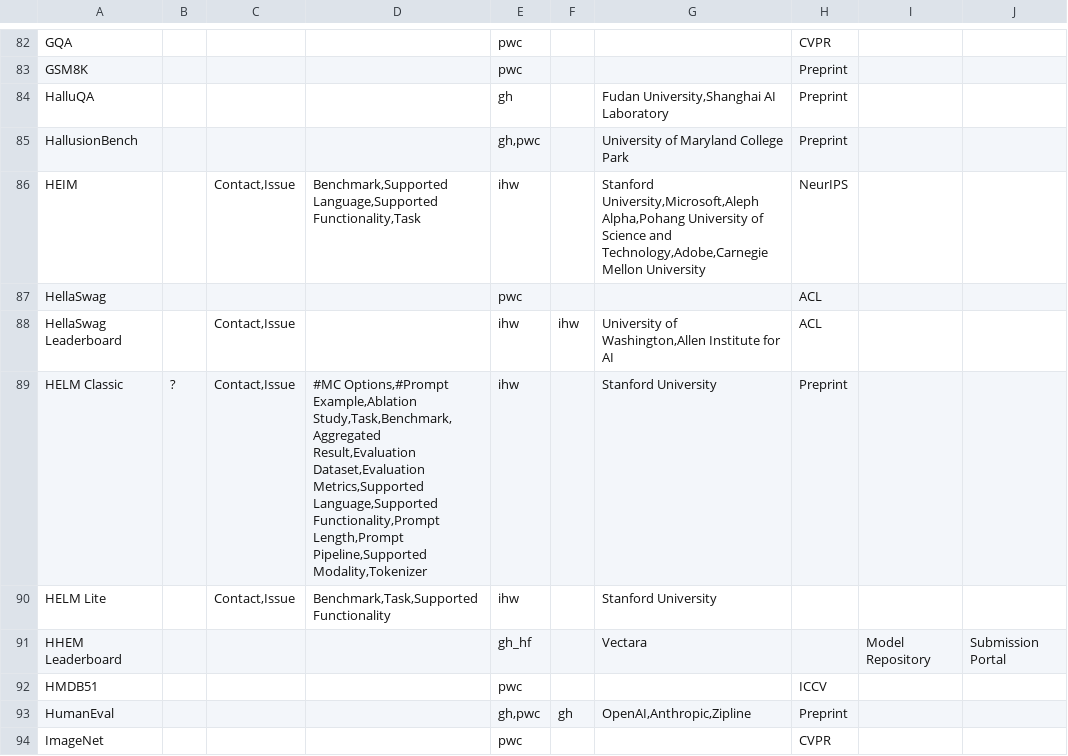
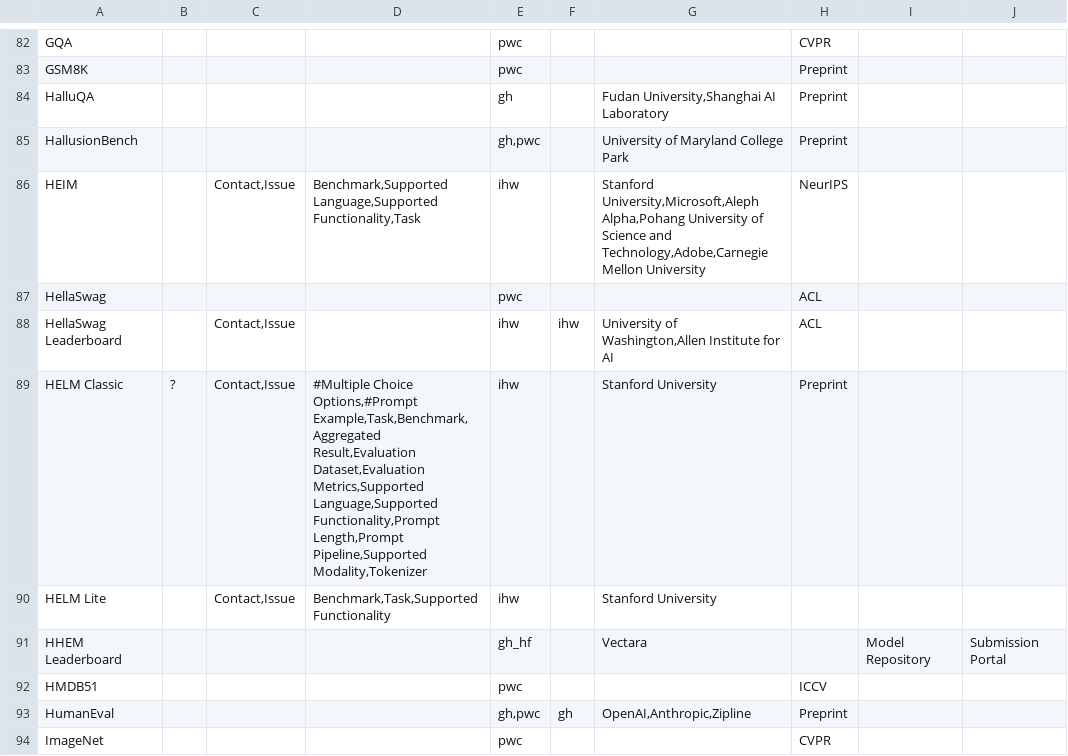
Before and after one commit to zhimin-z/Foundation-Model-Leaderboard-Survey, a CSV file: meta/rq1/Leaderboard.csv, drawn as a sheet; only a part is shown, gaps mark what is left out; the diff names each change by its address in the sheet, - before the commit and + after, or states it on an @@ line.

```diff
--- a/meta/rq1/Leaderboard.csv
+++ b/meta/rq1/Leaderboard.csv
-D89: #MC Options,#Prompt Example,Ablation Study,Task,Benchmark,Aggregated Result,Evaluation Dataset,Evaluation…
+D89: #Multiple Choice Options,#Prompt Example,Task,Benchmark,Aggregated Result,Evaluation Dataset,Evaluation…
```
Also changed, not shown: meta/rq1/Leaderboard_processed.csv, 6 other files.
